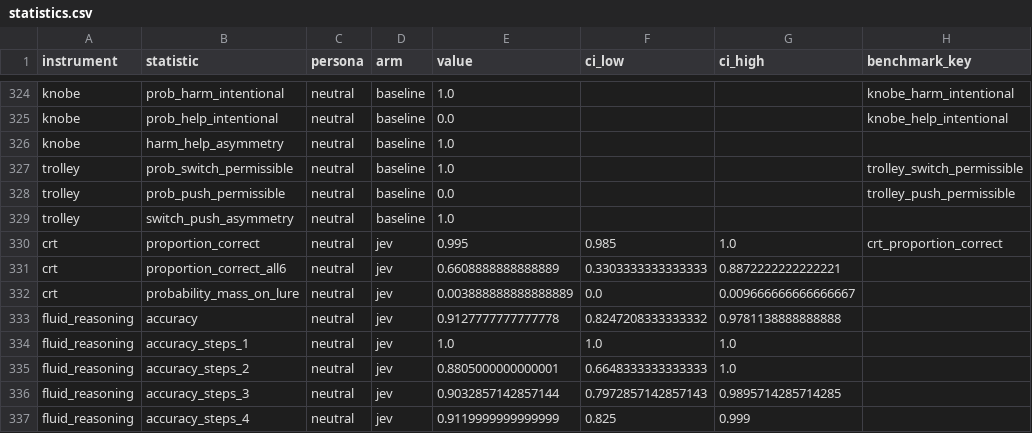
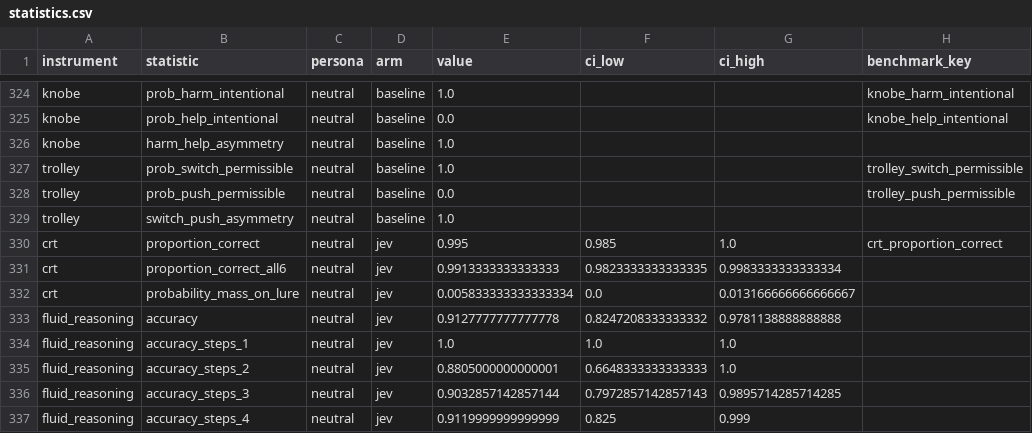
Before and after one commit to tynamite/evaluation-behavioral-system-one, a CSV file: results/tables/statistics.csv, drawn as a sheet; only a part is shown, gaps mark what is left out; the diff names each change by its address in the sheet, - before the commit and + after, or states it on an @@ line.

```diff
--- a/results/tables/statistics.csv
+++ b/results/tables/statistics.csv
-E331 (value): 0.6608888888888889
+E331 (value): 0.9913333333333333
-F331 (ci_low): 0.3303333333333333
+F331 (ci_low): 0.9823333333333335
-G331 (ci_high): 0.8872222222222221
+G331 (ci_high): 0.9983333333333334
-E332 (value): 0.003888888888888889
+E332 (value): 0.005833333333333334
-G332 (ci_high): 0.009666666666666667
+G332 (ci_high): 0.013166666666666667
```
Also changed, not shown: 4 other files.
